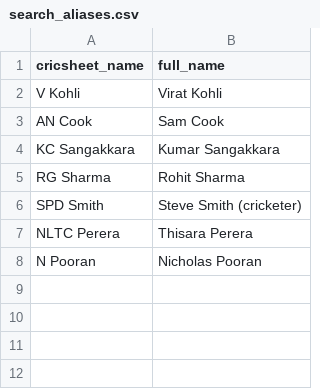
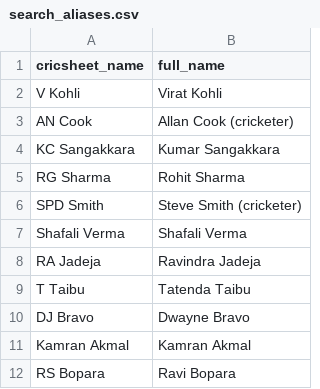
Before and after one commit to mmrayyan2005-dev/cricket-analytics_-, a CSV file: search_aliases.csv, drawn as a sheet.

Commit message:
Update search_aliases.csv

```diff
--- a/search_aliases.csv
+++ b/search_aliases.csv
@@ -2,3 +2,3 @@ cricsheet_name,full_name
 V Kohli,Virat Kohli
-AN Cook,Sam Cook
+AN Cook,Allan Cook (cricketer)
 KC Sangakkara,Kumar Sangakkara
@@ -6,3 +6,7 @@ RG Sharma,Rohit Sharma
 SPD Smith,Steve Smith (cricketer)
-NLTC Perera,Thisara Perera
-N Pooran,Nicholas Pooran
+Shafali Verma,Shafali Verma
+RA Jadeja,Ravindra Jadeja
+T Taibu,Tatenda Taibu
+DJ Bravo,Dwayne Bravo
+Kamran Akmal,Kamran Akmal
+RS Bopara,Ravi Bopara
```
